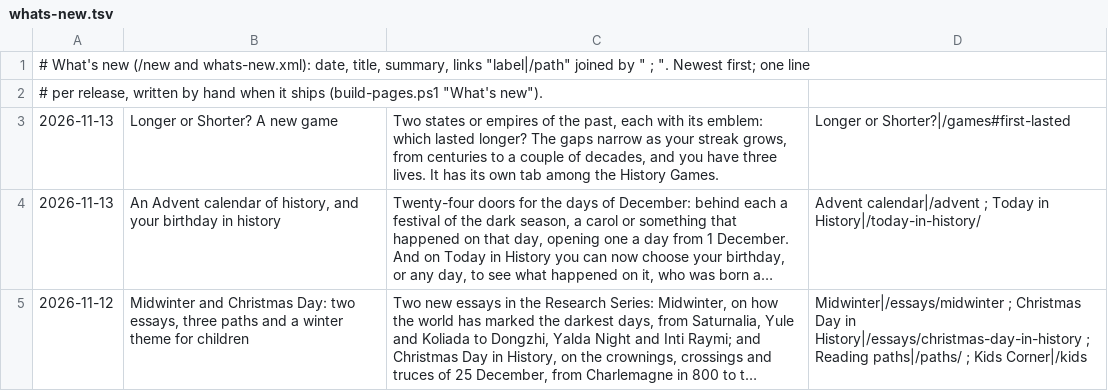
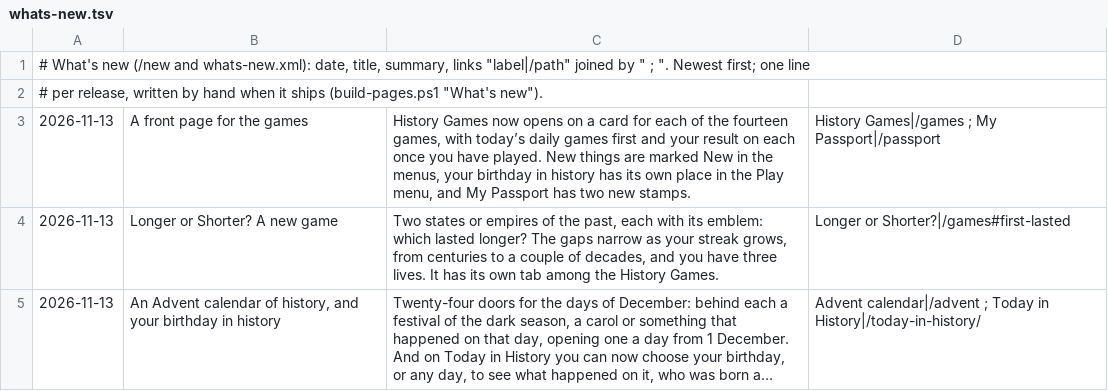
Before and after one commit to FaiyadZaimIshrak/epoch-institute, a TSV file: scripts/whats-new.tsv, drawn as a sheet; only a part is shown; the shorter side is filled out with more unchanged rows; long unchanged cells end in ….

```diff
--- a/scripts/whats-new.tsv
+++ b/scripts/whats-new.tsv
@@ -2,2 +2,3 @@
 # per release, written by hand when it ships (build-pages.ps1 "What's new").
+2026-11-13	A front page for the games	History Games now opens on a card for each of the fourteen games, with today’s daily games first and your result on each once you have played. New things are marked New in the menus, your birthday in history has its own place in the Play menu, and My Passport has two new stamps.	History Games|/games ; My Passport|/passport
 2026-11-13	Longer or Shorter? A new game	Two states or empires of the past, each with its emblem: which lasted longer? The gaps narrow as your streak grows, from centuries to a couple of decades, and you have three lives. It has its own tab among the History Games.	Longer or Shorter?|/games#first-lasted
```
Also changed, not shown: 41 other files.
